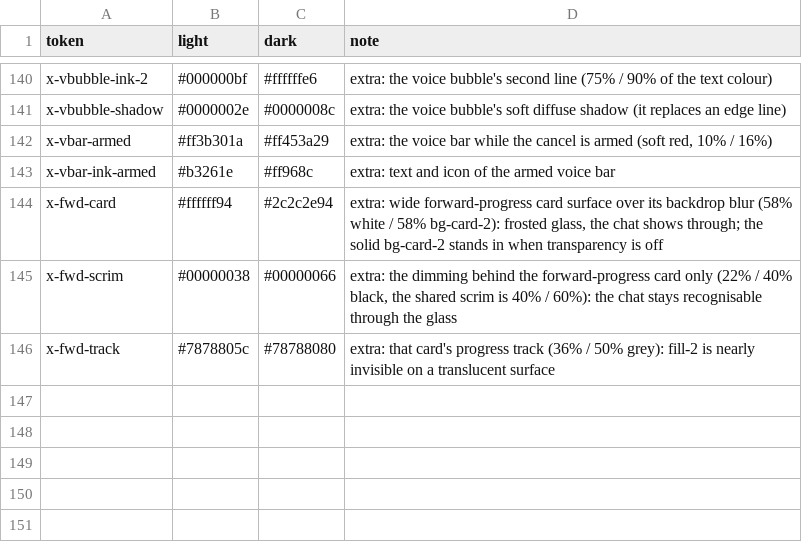
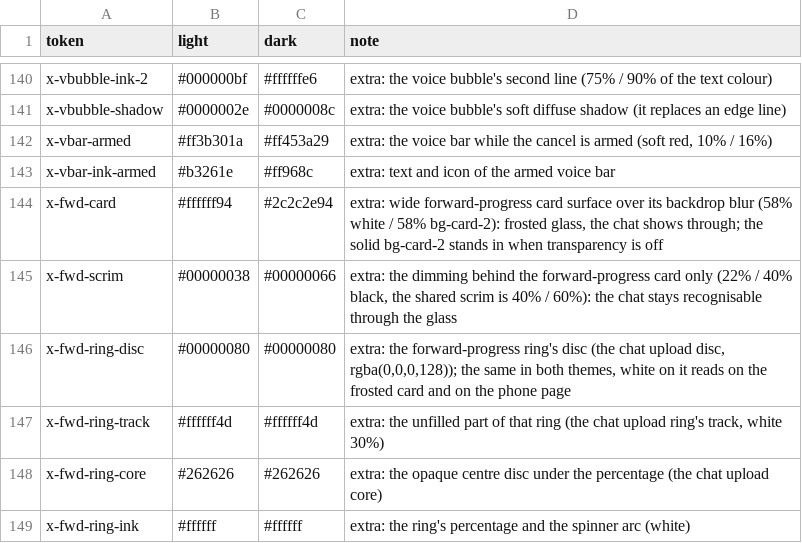
Before and after one commit to people-post/pp-browser, a TSV file: assets/themes/theme_tokens.tsv, drawn as a sheet; only a part is shown, gaps mark what is left out.

```diff
--- a/assets/themes/theme_tokens.tsv
+++ b/assets/themes/theme_tokens.tsv
@@ -145,2 +145,5 @@ x-fwd-card	#ffffff94	#2c2c2e94	extra: wide forward-progress card surface over it
 x-fwd-scrim	#00000038	#00000066	extra: the dimming behind the forward-progress card only (22% / 40% black, the shared scrim is 40% / 60%): the chat stays recognisable through the glass
-x-fwd-track	#7878805c	#78788080	extra: that card's progress track (36% / 50% grey): fill-2 is nearly invisible on a translucent surface
+x-fwd-ring-disc	#00000080	#00000080	extra: the forward-progress ring's disc (the chat upload disc, rgba(0,0,0,128)); the same in both themes, white on it reads on the frosted card and on the phone page
+x-fwd-ring-track	#ffffff4d	#ffffff4d	extra: the unfilled part of that ring (the chat upload ring's track, white 30%)
+x-fwd-ring-core	#262626	#262626	extra: the opaque centre disc under the percentage (the chat upload core)
+x-fwd-ring-ink	#ffffff	#ffffff	extra: the ring's percentage and the spinner arc (white)
```
Also changed, not shown: 12 other files.
